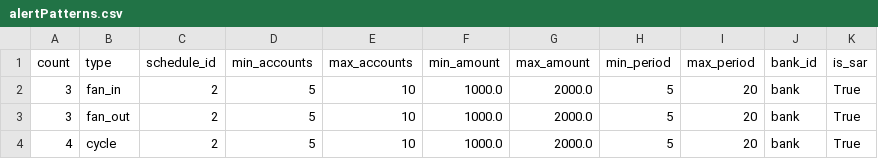
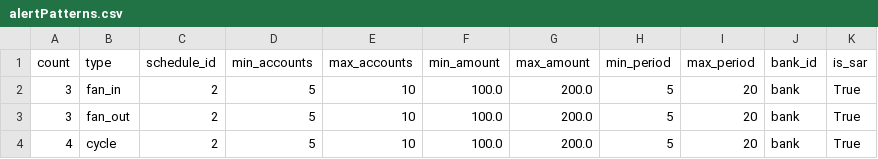
Before and after one commit to IBM/AMLSim, a CSV file: paramFiles/1K/alertPatterns.csv, drawn as a sheet.

Commit message:
43: use rounded amounts for fan-out, fan-in aml

```diff
--- a/paramFiles/1K/alertPatterns.csv
+++ b/paramFiles/1K/alertPatterns.csv
@@ -1,4 +1,4 @@
 count,type,schedule_id,min_accounts,max_accounts,min_amount,max_amount,min_period,max_period,bank_id,is_sar
-3,fan_in,2,5,10,1000.0,2000.0,5,20,bank,True
-3,fan_out,2,5,10,1000.0,2000.0,5,20,bank,True
-4,cycle,2,5,10,1000.0,2000.0,5,20,bank,True
+3,fan_in,2,5,10,100.0,200.0,5,20,bank,True
+3,fan_out,2,5,10,100.0,200.0,5,20,bank,True
+4,cycle,2,5,10,100.0,200.0,5,20,bank,True
```
Also changed, not shown: 8 other files.
